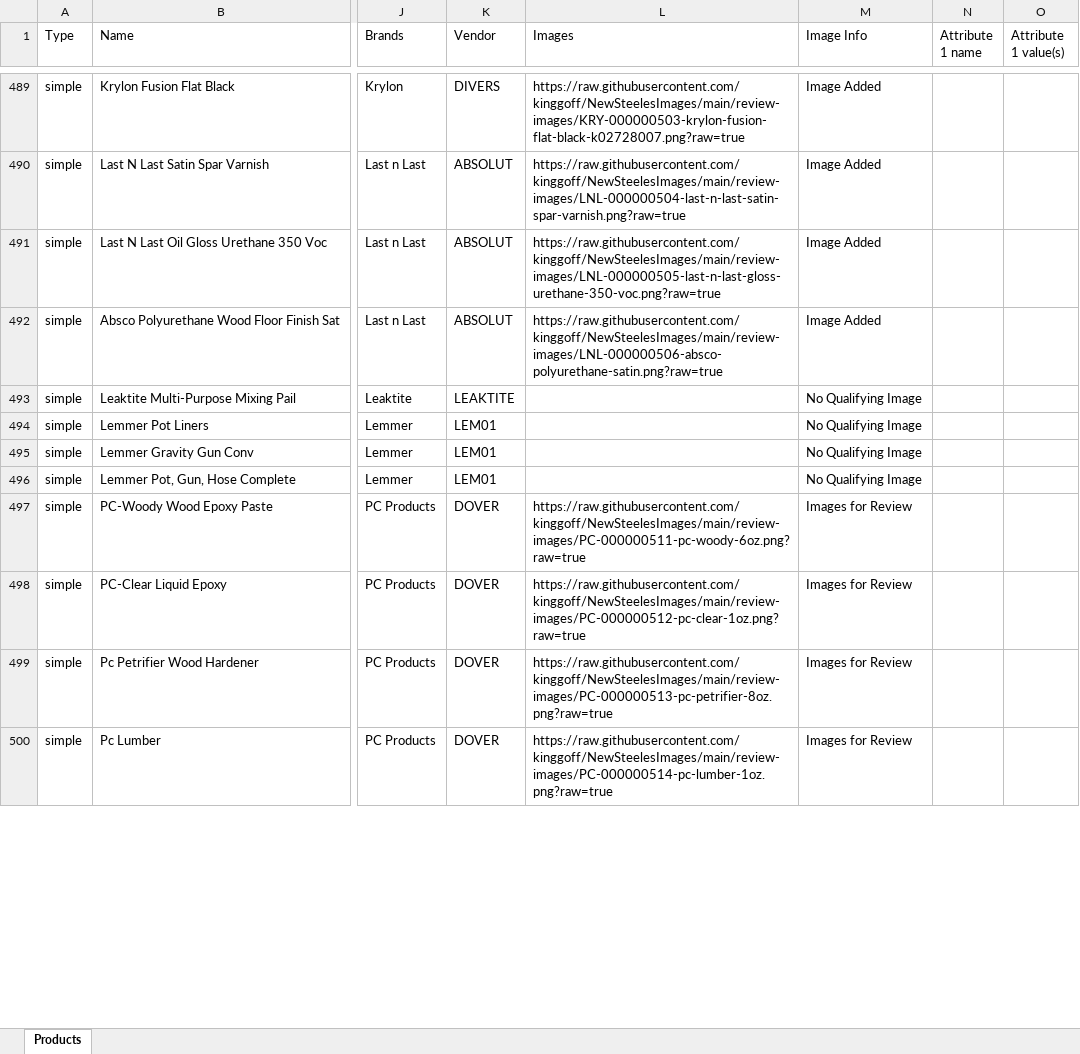
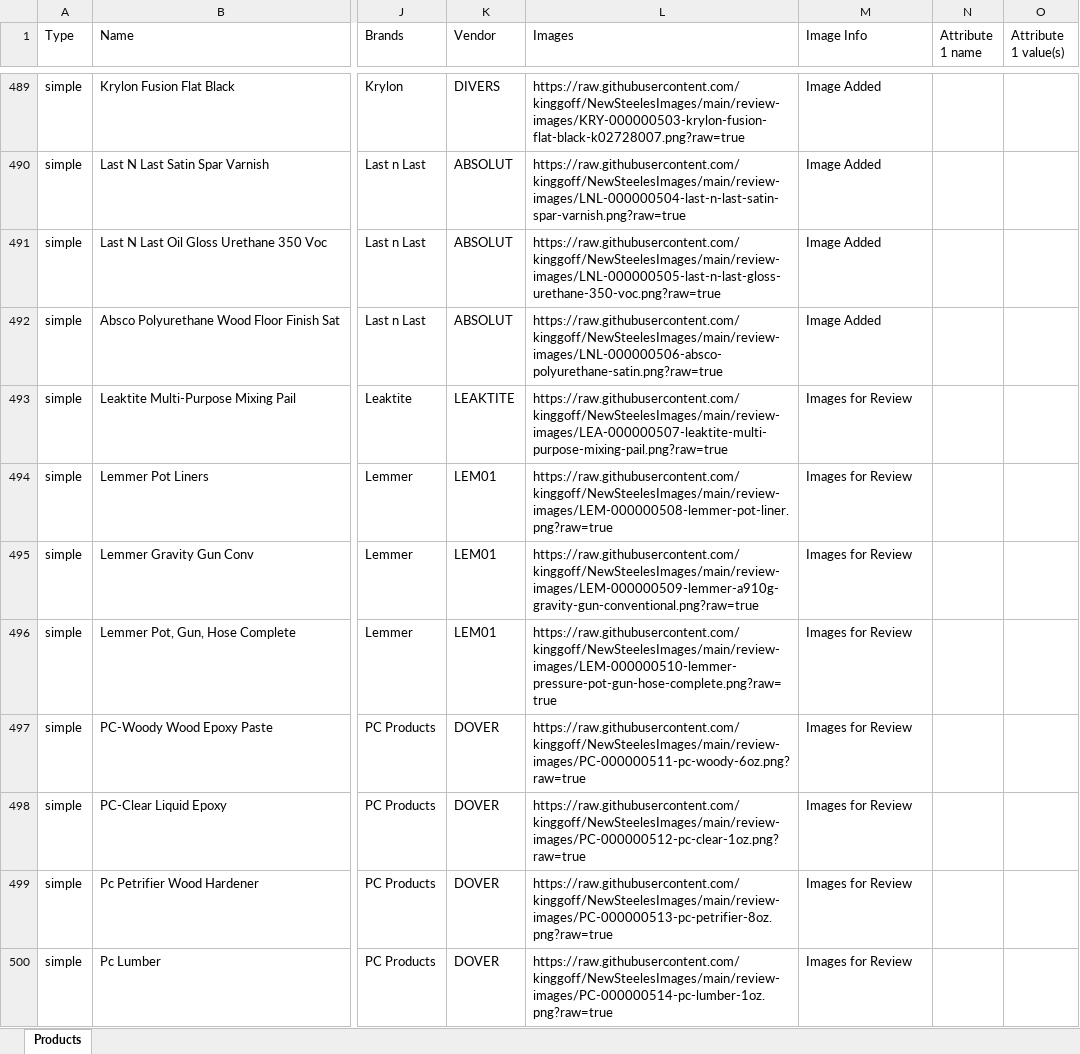
Before and after one commit to kinggoff/NewSteelesImages, an Excel workbook: products_categories_descriptions_working.xlsx, sheet Products, drawn as a sheet; only a part is shown, gaps mark what is left out; values as stored, in another font and other column widths than the file's, no borders; the diff covers the shown part only; the diff names each change by its address in the sheet, - before the commit and + after, or states it on an @@ line.

Commit message:
Add reviewed product images 301-312

```diff
--- a/products_categories_descriptions_working.xlsx (sheet Products)
+++ b/products_categories_descriptions_working.xlsx (sheet Products)
-L493 (Images): (empty)
+L493 (Images): https://raw.githubusercontent.com/kinggoff/NewSteelesImages/main/review-images/LEA-000000507-leaktite-multi-purpose-mixing-pail.png?raw=true
-M493:M496 (Image Info): No Qualifying Image
+M493:M496 (Image Info): Images for Review
-L494 (Images): (empty)
+L494 (Images): https://raw.githubusercontent.com/kinggoff/NewSteelesImages/main/review-images/LEM-000000508-lemmer-pot-liner.png?raw=true
-L495 (Images): (empty)
+L495 (Images): https://raw.githubusercontent.com/kinggoff/NewSteelesImages/main/review-images/LEM-000000509-lemmer-a910g-gravity-gun-conventional.png?raw=true
-L496 (Images): (empty)
+L496 (Images): https://raw.githubusercontent.com/kinggoff/NewSteelesImages/main/review-images/LEM-000000510-lemmer-pressure-pot-gun-hose-complete.png?raw=true
```
Also changed, not shown: 16 edited cells elsewhere in this sheet, 28 other files.
